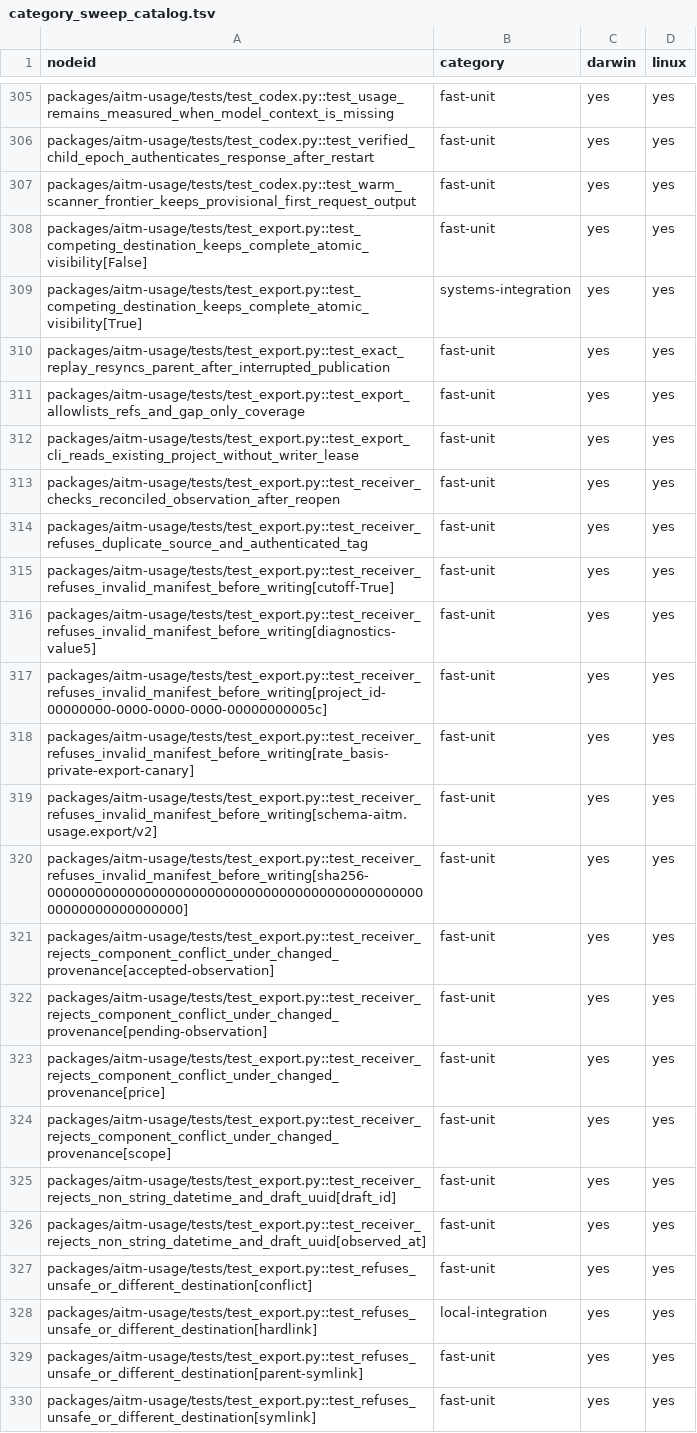
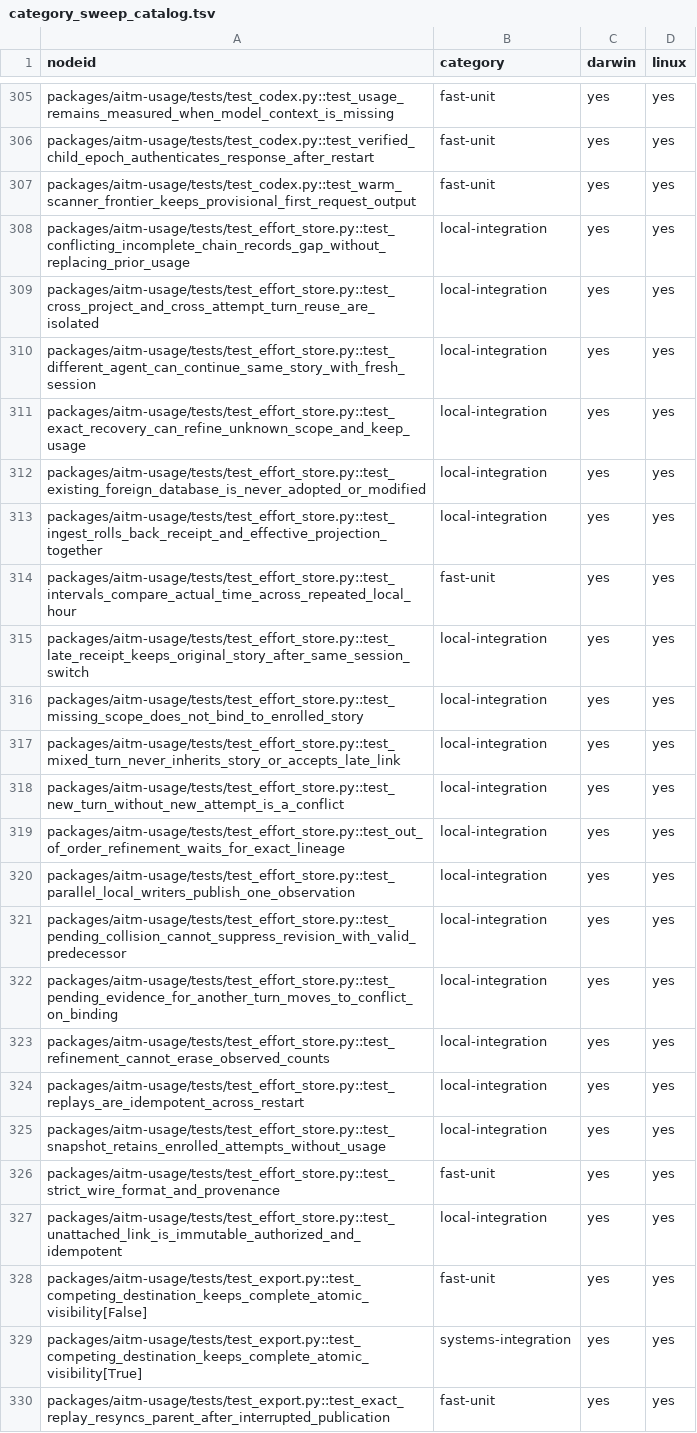
Before and after one commit to kburson/aitm, a TSV file: tools/ci/category_sweep_catalog.tsv, drawn as a sheet; only a part is shown, gaps mark what is left out; the shorter side is filled out with more unchanged rows.

Commit message:
[#436 #437] Register exact effort fixture test inventory

```diff
--- a/tools/ci/category_sweep_catalog.tsv
+++ b/tools/ci/category_sweep_catalog.tsv
@@ -307,2 +307,22 @@ packages/aitm-usage/tests/test_codex.py::test_verified_child_epoch_authenticates
 packages/aitm-usage/tests/test_codex.py::test_warm_scanner_frontier_keeps_provisional_first_request_output	fast-unit	yes	yes
+packages/aitm-usage/tests/test_effort_store.py::test_conflicting_incomplete_chain_records_gap_without_replacing_prior_usage	local-integration	yes	yes
+packages/aitm-usage/tests/test_effort_store.py::test_cross_project_and_cross_attempt_turn_reuse_are_isolated	local-integration	yes	yes
+packages/aitm-usage/tests/test_effort_store.py::test_different_agent_can_continue_same_story_with_fresh_session	local-integration	yes	yes
+packages/aitm-usage/tests/test_effort_store.py::test_exact_recovery_can_refine_unknown_scope_and_keep_usage	local-integration	yes	yes
+packages/aitm-usage/tests/test_effort_store.py::test_existing_foreign_database_is_never_adopted_or_modified	local-integration	yes	yes
+packages/aitm-usage/tests/test_effort_store.py::test_ingest_rolls_back_receipt_and_effective_projection_together	local-integration	yes	yes
+packages/aitm-usage/tests/test_effort_store.py::test_intervals_compare_actual_time_across_repeated_local_hour	fast-unit	yes	yes
+packages/aitm-usage/tests/test_effort_store.py::test_late_receipt_keeps_original_story_after_same_session_switch	local-integration	yes	yes
+packages/aitm-usage/tests/test_effort_store.py::test_missing_scope_does_not_bind_to_enrolled_story	local-integration	yes	yes
+packages/aitm-usage/tests/test_effort_store.py::test_mixed_turn_never_inherits_story_or_accepts_late_link	local-integration	yes	yes
+packages/aitm-usage/tests/test_effort_store.py::test_new_turn_without_new_attempt_is_a_conflict	local-integration	yes	yes
+packages/aitm-usage/tests/test_effort_store.py::test_out_of_order_refinement_waits_for_exact_lineage	local-integration	yes	yes
+packages/aitm-usage/tests/test_effort_store.py::test_parallel_local_writers_publish_one_observation	local-integration	yes	yes
+packages/aitm-usage/tests/test_effort_store.py::test_pending_collision_cannot_suppress_revision_with_valid_predecessor	local-integration	yes	yes
+packages/aitm-usage/tests/test_effort_store.py::test_pending_evidence_for_another_turn_moves_to_conflict_on_binding	local-integration	yes	yes
+packages/aitm-usage/tests/test_effort_store.py::test_refinement_cannot_erase_observed_counts	local-integration	yes	yes
+packages/aitm-usage/tests/test_effort_store.py::test_replays_are_idempotent_across_restart	local-integration	yes	yes
+packages/aitm-usage/tests/test_effort_store.py::test_snapshot_retains_enrolled_attempts_without_usage	local-integration	yes	yes
+packages/aitm-usage/tests/test_effort_store.py::test_strict_wire_format_and_provenance	fast-unit	yes	yes
+packages/aitm-usage/tests/test_effort_store.py::test_unattached_link_is_immutable_authorized_and_idempotent	local-integration	yes	yes
 packages/aitm-usage/tests/test_export.py::test_competing_destination_keeps_complete_atomic_visibility[False]	fast-unit	yes	yes
```
